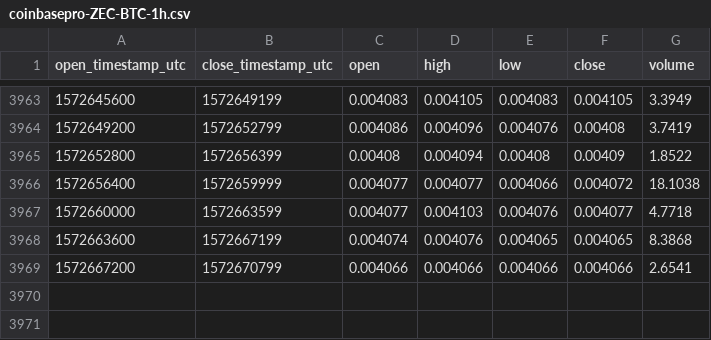
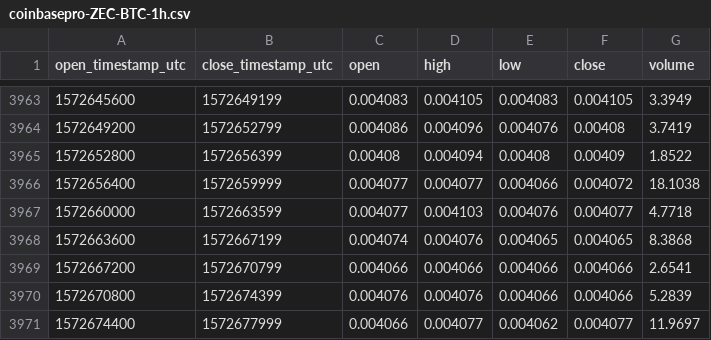
Before and after one commit to cryptobigbro/coinbasepro-ZEC-BTC, a CSV file: coinbasepro-ZEC-BTC-1h.csv, drawn as a sheet; only a part is shown, gaps mark what is left out.

Commit message:
Update OHLCV data.

```diff
--- a/coinbasepro-ZEC-BTC-1h.csv
+++ b/coinbasepro-ZEC-BTC-1h.csv
@@ -3969 +3969,3 @@ open_timestamp_utc,close_timestamp_utc,open,high,low,close,volume
 1572667200,1572670799,0.004066,0.004066,0.004066,0.004066,2.6541
+1572670800,1572674399,0.004076,0.004076,0.004066,0.004066,5.2839
+1572674400,1572677999,0.004066,0.004077,0.004062,0.004077,11.9697
```
Also changed, not shown: 1 other file.
